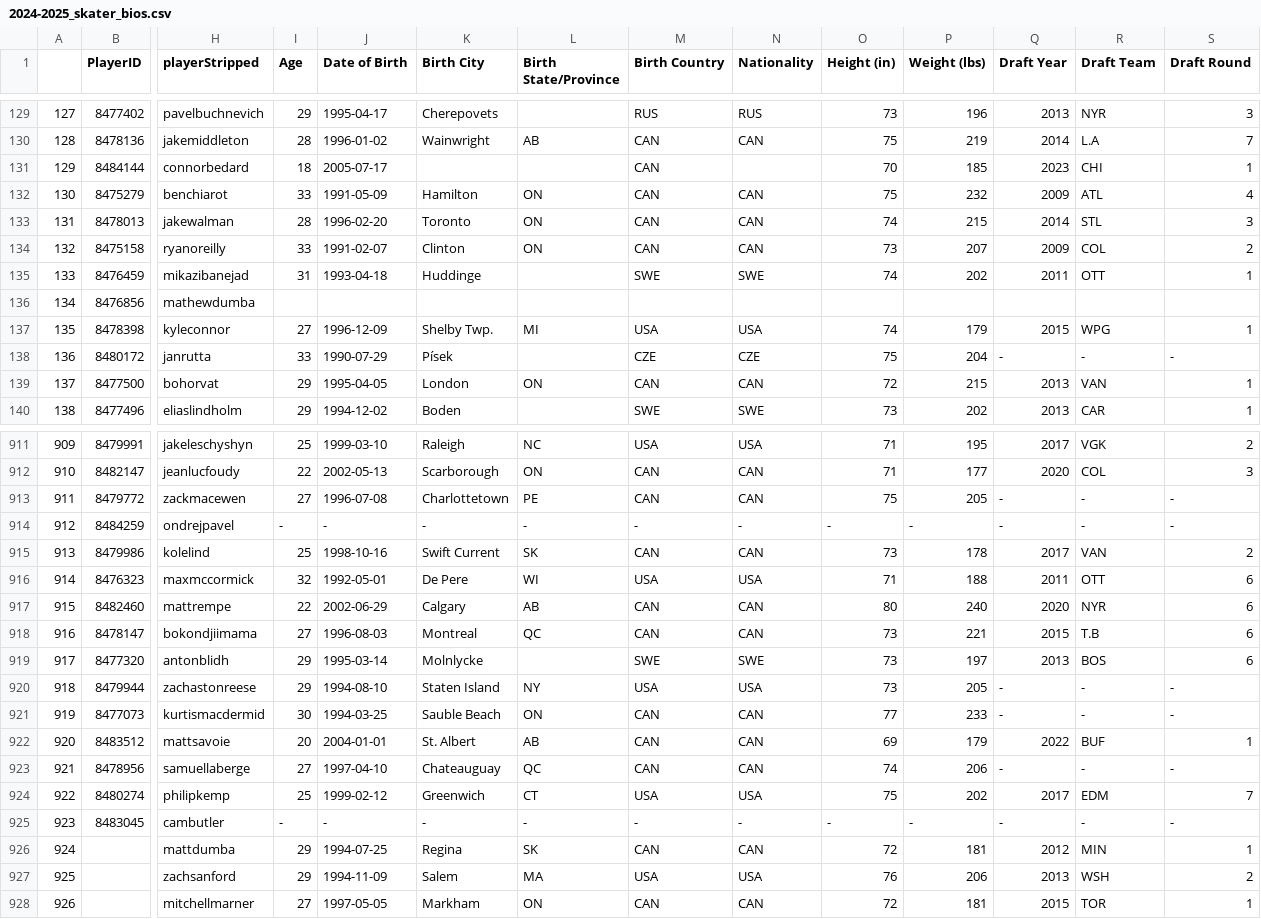
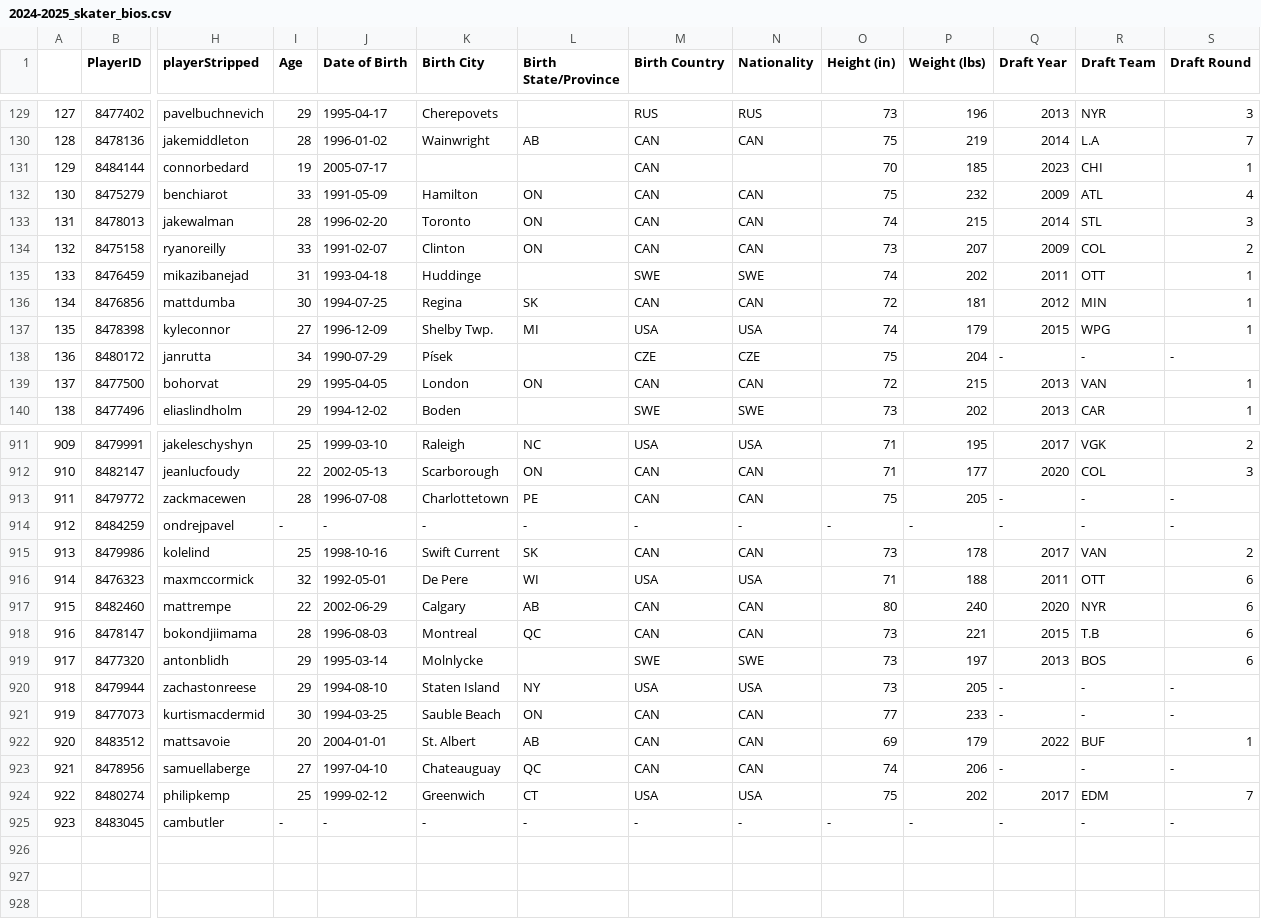
Before and after one commit to andrewderango/IceAnalytics, a CSV file: Sim Engine Data/Player Bios/Skaters/Historical Skater Bios/2024-2025_skater_bios.csv, drawn as a sheet; only a part is shown, gaps mark what is left out; rows hold the shown columns only; the diff covers the shown part only; the diff names each change by its address in the sheet, - before the commit and + after, or states it on an @@ line.

```diff
--- a/Sim Engine Data/Player Bios/Skaters/Historical Skater Bios/2024-2025_skater_bios.csv
+++ b/Sim Engine Data/Player Bios/Skaters/Historical Skater Bios/2024-2025_skater_bios.csv
-I131 (Age): 18
+I131 (Age): 19
-H136 (playerStripped): mathewdumba
+H136 (playerStripped): mattdumba
-I136 (Age): (empty)
+I136 (Age): 30
-J136 (Date of Birth): (empty)
+J136 (Date of Birth): 1994-07-25
-K136 (Birth City): (empty)
+K136 (Birth City): Regina
-L136 (Birth State/Province): (empty)
+L136 (Birth State/Province): SK
-M136 (Birth Country): (empty)
+M136 (Birth Country): CAN
-N136 (Nationality): (empty)
+N136 (Nationality): CAN
-O136 (Height (in)): (empty)
+O136 (Height (in)): 72
-P136 (Weight (lbs)): (empty)
+P136 (Weight (lbs)): 181
-Q136 (Draft Year): (empty)
+Q136 (Draft Year): 2012
-R136 (Draft Team): (empty)
+R136 (Draft Team): MIN
-S136 (Draft Round): (empty)
+S136 (Draft Round): 1
-I138 (Age): 33
+I138 (Age): 34
-I913 (Age): 27
+I913 (Age): 28
-I918 (Age): 27
+I918 (Age): 28
-row 926: 924 |  | mattdumba | 29 | 1994-07-25 | Regina | SK | CAN | CAN | 72 | 181 | 2012 | MIN | 1
-row 927: 925 |  | zachsanford | 29 | 1994-11-09 | Salem | MA | USA | USA | 76 | 206 | 2013 | WSH | 2
-row 928: 926 |  | mitchellmarner | 27 | 1997-05-05 | Markham | ON | CAN | CAN | 72 | 181 | 2015 | TOR | 1
```
Also changed, not shown: 138 edited cells elsewhere in this file, Sim Engine Data/Player Bios/Goaltenders/Historical Goaltender Bios/2024-2025_goalie_bios.csv, Sim Engine Data/Player Bios/Goaltenders/goalie_bios.csv, 6 other files.
